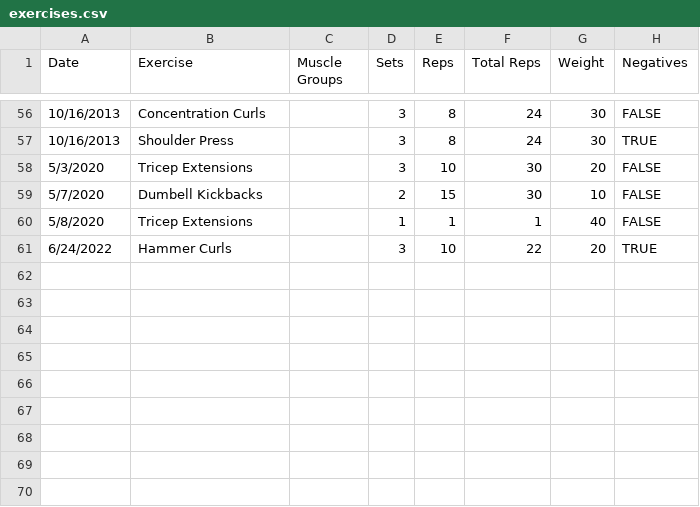
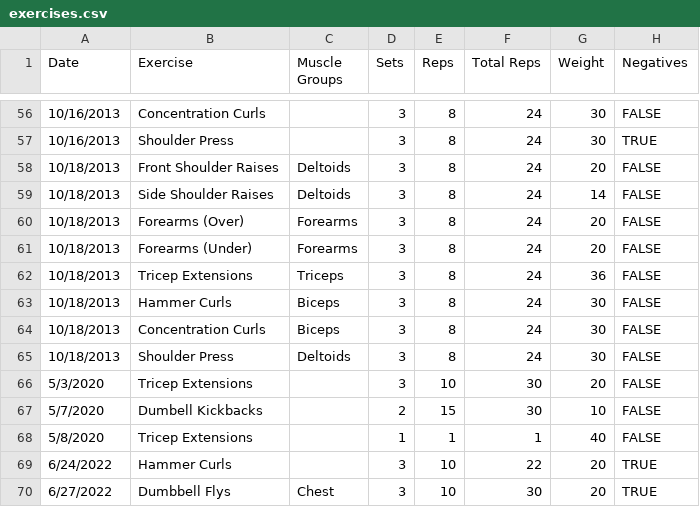
Before and after one commit to jrg94/health-dashboard, a CSV file: dashboard/data/exercises.csv, drawn as a sheet; only a part is shown, gaps mark what is left out; the diff names each change by its address in the sheet, - before the commit and + after, or states it on an @@ line.

Commit message:
Added some more data

```diff
--- a/dashboard/data/exercises.csv
+++ b/dashboard/data/exercises.csv
+row 58: 10/18/2013 | Front Shoulder Raises | Deltoids | 3 | 8 | 24 | 20 | FALSE
+row 59: 10/18/2013 | Side Shoulder Raises | Deltoids | 3 | 8 | 24 | 14 | FALSE
+row 60: 10/18/2013 | Forearms (Over) | Forearms | 3 | 8 | 24 | 20 | FALSE
+row 61: 10/18/2013 | Forearms (Under) | Forearms | 3 | 8 | 24 | 20 | FALSE
+row 62: 10/18/2013 | Tricep Extensions | Triceps | 3 | 8 | 24 | 36 | FALSE
+row 63: 10/18/2013 | Hammer Curls | Biceps | 3 | 8 | 24 | 30 | FALSE
+row 64: 10/18/2013 | Concentration Curls | Biceps | 3 | 8 | 24 | 30 | FALSE
+row 65: 10/18/2013 | Shoulder Press | Deltoids | 3 | 8 | 24 | 30 | FALSE
+row 70: 6/27/2022 | Dumbbell Flys | Chest | 3 | 10 | 30 | 20 | TRUE
```
